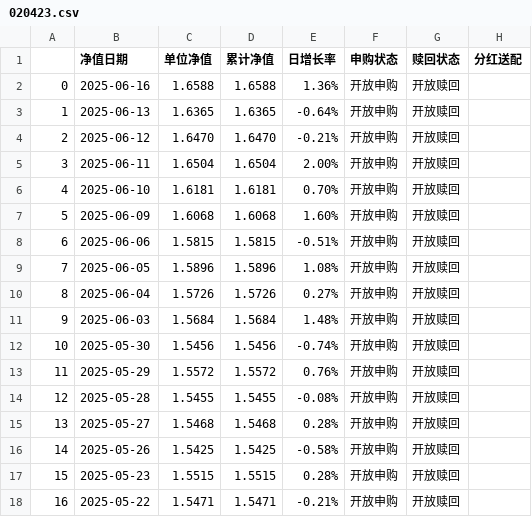
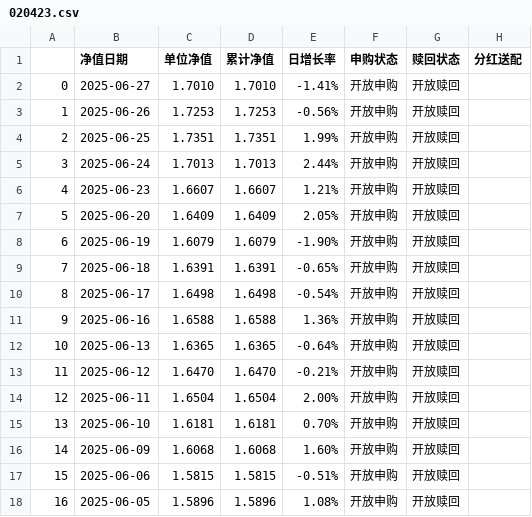
Before and after one commit to WXYS1209/DFFC-FundModel, a CSV file: csv_data/020423.csv, drawn as a sheet; only a part is shown; the shorter side is filled out with more unchanged rows; addresses are those after the commit; the diff names each change by its address in the sheet, - before the commit and + after, or states it on an @@ line.

```diff
--- a/csv_data/020423.csv
+++ b/csv_data/020423.csv
+row 2: 0 | 2025-06-27 | 1.7010 | 1.7010 | -1.41% | 开放申购 | 开放赎回
+row 3: 1 | 2025-06-26 | 1.7253 | 1.7253 | -0.56% | 开放申购 | 开放赎回
+row 4: 2 | 2025-06-25 | 1.7351 | 1.7351 | 1.99% | 开放申购 | 开放赎回
+row 5: 3 | 2025-06-24 | 1.7013 | 1.7013 | 2.44% | 开放申购 | 开放赎回
+row 6: 4 | 2025-06-23 | 1.6607 | 1.6607 | 1.21% | 开放申购 | 开放赎回
+row 7: 5 | 2025-06-20 | 1.6409 | 1.6409 | 2.05% | 开放申购 | 开放赎回
+row 8: 6 | 2025-06-19 | 1.6079 | 1.6079 | -1.90% | 开放申购 | 开放赎回
+row 9: 7 | 2025-06-18 | 1.6391 | 1.6391 | -0.65% | 开放申购 | 开放赎回
+row 10: 8 | 2025-06-17 | 1.6498 | 1.6498 | -0.54% | 开放申购 | 开放赎回
@@ column A renumbered from row 11 down @@
```
Also changed, not shown: 20 other files.
